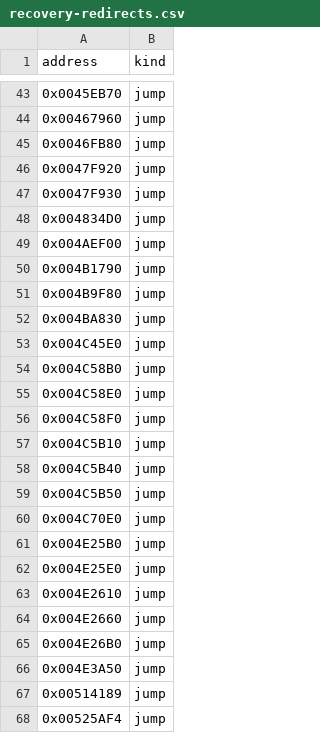
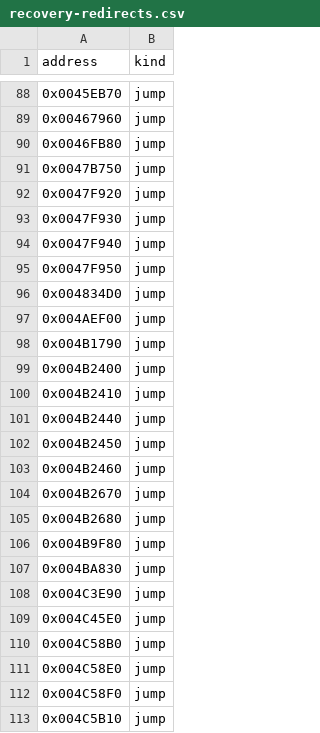
Before and after one commit to fran6co/OpenSMACX, a CSV file: docs/recovery-redirects.csv, drawn as a sheet; only a part is shown, gaps mark what is left out; the shorter side is filled out with more unchanged rows; the diff covers the shown part only; the diff names each change by its address in the sheet, - before the commit and + after, or states it on an @@ line.

```diff
--- a/docs/recovery-redirects.csv
+++ b/docs/recovery-redirects.csv
+row 91: 0x0047B750 | jump
+row 94: 0x0047F940 | jump
+row 95: 0x0047F950 | jump
+row 99: 0x004B2400 | jump
+row 100: 0x004B2410 | jump
+row 101: 0x004B2440 | jump
+row 102: 0x004B2450 | jump
+row 103: 0x004B2460 | jump
+row 104: 0x004B2670 | jump
+row 105: 0x004B2680 | jump
+row 108: 0x004C3E90 | jump
```
Also changed, not shown: 45 added rows elsewhere in this file, 27 other files.
